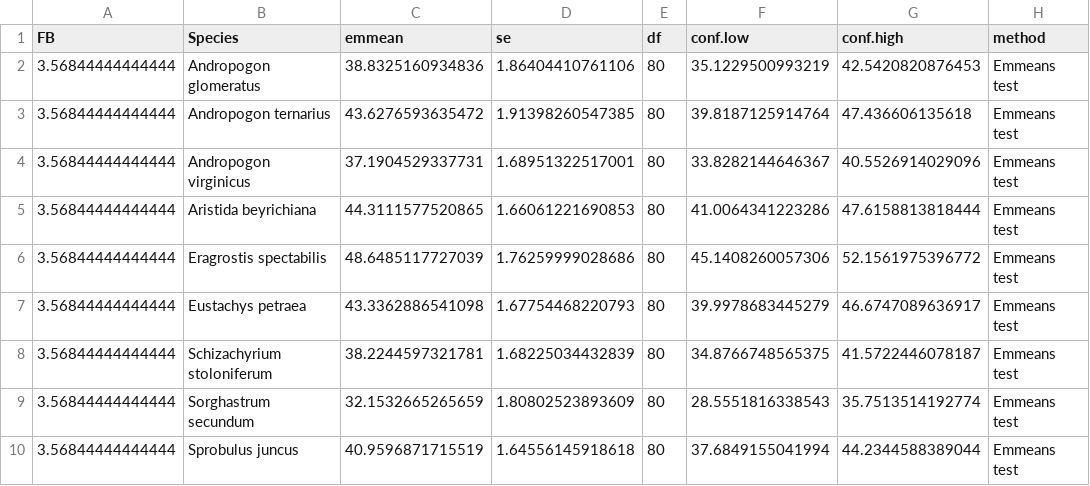
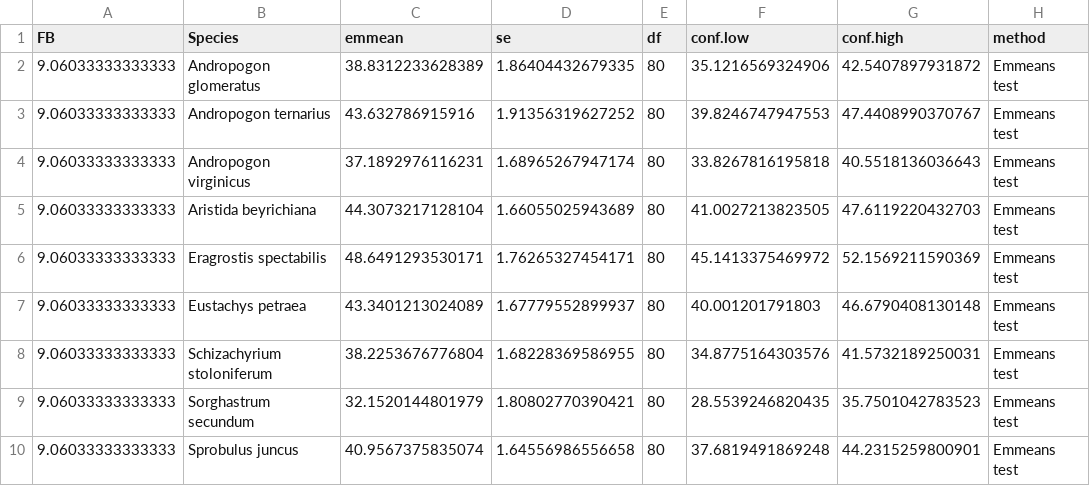
Before and after one commit to Gagemo/Grass-Flammability, a CSV file: Figures/FlameHeight.csv, drawn as a sheet.

```diff
--- a/Figures/FlameHeight.csv
+++ b/Figures/FlameHeight.csv
@@ -1,10 +1,10 @@
 "FB","Species","emmean","se","df","conf.low","conf.high","method"
-3.56844444444444,"Andropogon glomeratus",38.8325160934836,1.86404410761106,80,35.1229500993219,42.5420820876453,"Emmeans test"
-3.56844444444444,"Andropogon ternarius",43.6276593635472,1.91398260547385,80,39.8187125914764,47.436606135618,"Emmeans test"
-3.56844444444444,"Andropogon virginicus",37.1904529337731,1.68951322517001,80,33.8282144646367,40.5526914029096,"Emmeans test"
-3.56844444444444,"Aristida beyrichiana",44.3111577520865,1.66061221690853,80,41.0064341223286,47.6158813818444,"Emmeans test"
-3.56844444444444,"Eragrostis spectabilis",48.6485117727039,1.76259999028686,80,45.1408260057306,52.1561975396772,"Emmeans test"
-3.56844444444444,"Eustachys petraea",43.3362886541098,1.67754468220793,80,39.9978683445279,46.6747089636917,"Emmeans test"
-3.56844444444444,"Schizachyrium stoloniferum",38.2244597321781,1.68225034432839,80,34.8766748565375,41.5722446078187,"Emmeans test"
-3.56844444444444,"Sorghastrum secundum",32.1532665265659,1.80802523893609,80,28.5551816338543,35.7513514192774,"Emmeans test"
-3.56844444444444,"Sprobulus juncus",40.9596871715519,1.64556145918618,80,37.6849155041994,44.2344588389044,"Emmeans test"
+9.06033333333333,"Andropogon glomeratus",38.8312233628389,1.86404432679335,80,35.1216569324906,42.5407897931872,"Emmeans test"
+9.06033333333333,"Andropogon ternarius",43.632786915916,1.91356319627252,80,39.8246747947553,47.4408990370767,"Emmeans test"
+9.06033333333333,"Andropogon virginicus",37.1892976116231,1.68965267947174,80,33.8267816195818,40.5518136036643,"Emmeans test"
+9.06033333333333,"Aristida beyrichiana",44.3073217128104,1.66055025943689,80,41.0027213823505,47.6119220432703,"Emmeans test"
+9.06033333333333,"Eragrostis spectabilis",48.6491293530171,1.76265327454171,80,45.1413375469972,52.1569211590369,"Emmeans test"
+9.06033333333333,"Eustachys petraea",43.3401213024089,1.67779552899937,80,40.001201791803,46.6790408130148,"Emmeans test"
+9.06033333333333,"Schizachyrium stoloniferum",38.2253676776804,1.68228369586955,80,34.8775164303576,41.5732189250031,"Emmeans test"
+9.06033333333333,"Sorghastrum secundum",32.1520144801979,1.80802770390421,80,28.5539246820435,35.7501042783523,"Emmeans test"
+9.06033333333333,"Sprobulus juncus",40.9567375835074,1.64556986556658,80,37.6819491869248,44.2315259800901,"Emmeans test"
```
Also changed, not shown: Data/Flammability Project - Time.csv, Data/Flammability Project - Weight.csv, 28 other files.
